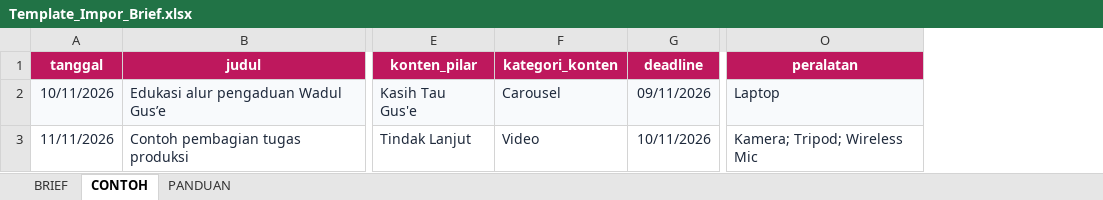
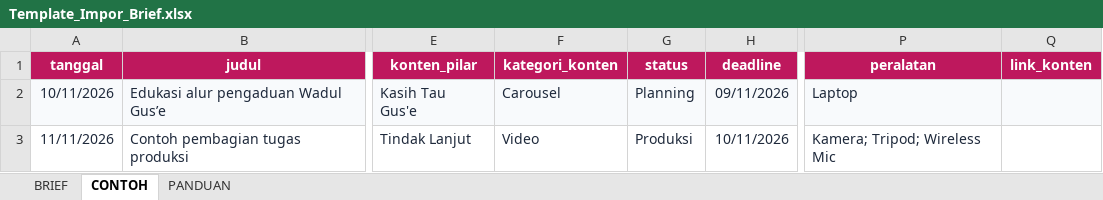
Before and after one commit to mediawadulguse-boop/mediawadulguse-boop.github.io, an Excel workbook: templates/Template_Impor_Brief.xlsx, sheet CONTOH, drawn as a sheet; only a part is shown, gaps mark what is left out; values as stored, in another font and other column widths than the file's, no borders; the diff names each change by its address in the sheet, - before the commit and + after, or states it on an @@ line.

Commit message:
Add production status to the Excel brief template and importer
Keep category choices explicit, preserve imported production status, and require a valid publication URL for Publish. Update template examples, guide, preview and cache versions. Existing templates without status still default to Draft.

Validation: 43 unit tests, native XLSX dropdown verification, preserved original cell values, and template/status publication-link integration.

```diff
--- a/templates/Template_Impor_Brief.xlsx (sheet CONTOH)
+++ b/templates/Template_Impor_Brief.xlsx (sheet CONTOH)
+column G (status), rows 2-3: Planning | Produksi
+column Q (link_konten), empty
```
Also changed, not shown: sheet PANDUAN, sheet BRIEF, 7 other files.
